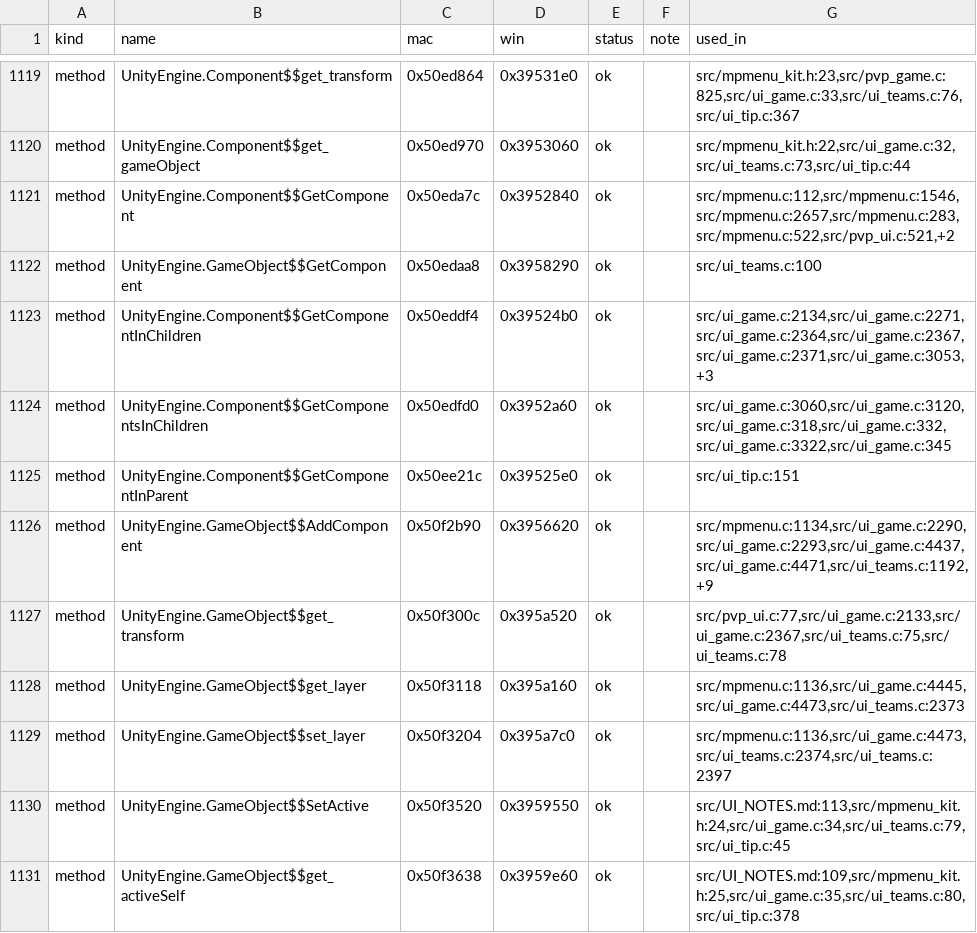
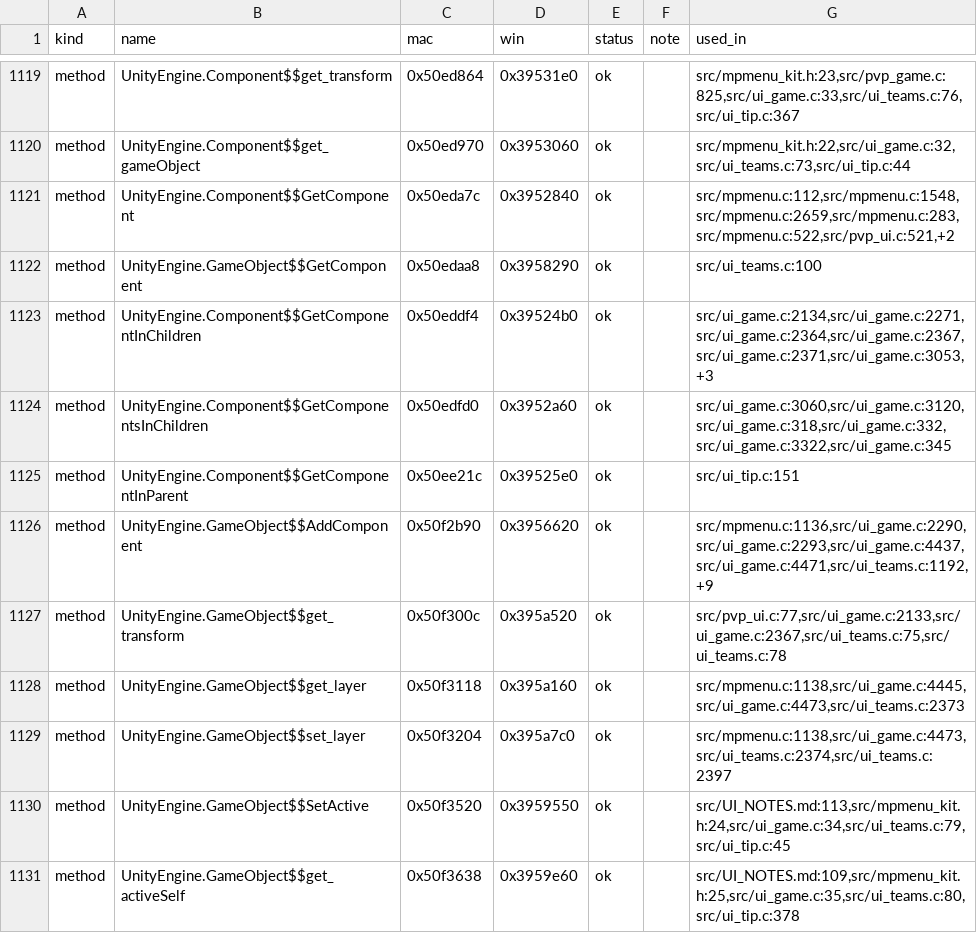
Before and after one commit to AmfiLogos/ds_multiplayer, a TSV file: win/win_map.tsv, drawn as a sheet; only a part is shown, gaps mark what is left out; the diff covers the shown part only.

```diff
--- a/win/win_map.tsv
+++ b/win/win_map.tsv
@@ -1120,3 +1120,3 @@ method	UnityEngine.Component$$get_transform	0x50ed864	0x39531e0	ok		src/mpmenu_k
 method	UnityEngine.Component$$get_gameObject	0x50ed970	0x3953060	ok		src/mpmenu_kit.h:22,src/ui_game.c:32,src/ui_teams.c:73,src/ui_tip.c:44
-method	UnityEngine.Component$$GetComponent	0x50eda7c	0x3952840	ok		src/mpmenu.c:112,src/mpmenu.c:1546,src/mpmenu.c:2657,src/mpmenu.c:283,src/mpmenu.c:522,src/pvp_ui.c:521,+2
+method	UnityEngine.Component$$GetComponent	0x50eda7c	0x3952840	ok		src/mpmenu.c:112,src/mpmenu.c:1548,src/mpmenu.c:2659,src/mpmenu.c:283,src/mpmenu.c:522,src/pvp_ui.c:521,+2
 method	UnityEngine.GameObject$$GetComponent	0x50edaa8	0x3958290	ok		src/ui_teams.c:100
@@ -1125,6 +1125,6 @@ method	UnityEngine.Component$$GetComponentsInChildren	0x50edfd0	0x3952a60	ok		sr
 method	UnityEngine.Component$$GetComponentInParent	0x50ee21c	0x39525e0	ok		src/ui_tip.c:151
-method	UnityEngine.GameObject$$AddComponent	0x50f2b90	0x3956620	ok		src/mpmenu.c:1134,src/ui_game.c:2290,src/ui_game.c:2293,src/ui_game.c:4437,src/ui_game.c:4471,src/ui_teams.c:1192,+9
+method	UnityEngine.GameObject$$AddComponent	0x50f2b90	0x3956620	ok		src/mpmenu.c:1136,src/ui_game.c:2290,src/ui_game.c:2293,src/ui_game.c:4437,src/ui_game.c:4471,src/ui_teams.c:1192,+9
 method	UnityEngine.GameObject$$get_transform	0x50f300c	0x395a520	ok		src/pvp_ui.c:77,src/ui_game.c:2133,src/ui_game.c:2367,src/ui_teams.c:75,src/ui_teams.c:78
-method	UnityEngine.GameObject$$get_layer	0x50f3118	0x395a160	ok		src/mpmenu.c:1136,src/ui_game.c:4445,src/ui_game.c:4473,src/ui_teams.c:2373
-method	UnityEngine.GameObject$$set_layer	0x50f3204	0x395a7c0	ok		src/mpmenu.c:1136,src/ui_game.c:4473,src/ui_teams.c:2374,src/ui_teams.c:2397
+method	UnityEngine.GameObject$$get_layer	0x50f3118	0x395a160	ok		src/mpmenu.c:1138,src/ui_game.c:4445,src/ui_game.c:4473,src/ui_teams.c:2373
+method	UnityEngine.GameObject$$set_layer	0x50f3204	0x395a7c0	ok		src/mpmenu.c:1138,src/ui_game.c:4473,src/ui_teams.c:2374,src/ui_teams.c:2397
 method	UnityEngine.GameObject$$SetActive	0x50f3520	0x3959550	ok		src/UI_NOTES.md:113,src/mpmenu_kit.h:24,src/ui_game.c:34,src/ui_teams.c:79,src/ui_tip.c:45
```
Also changed, not shown: 101 edited cells elsewhere in this file.
